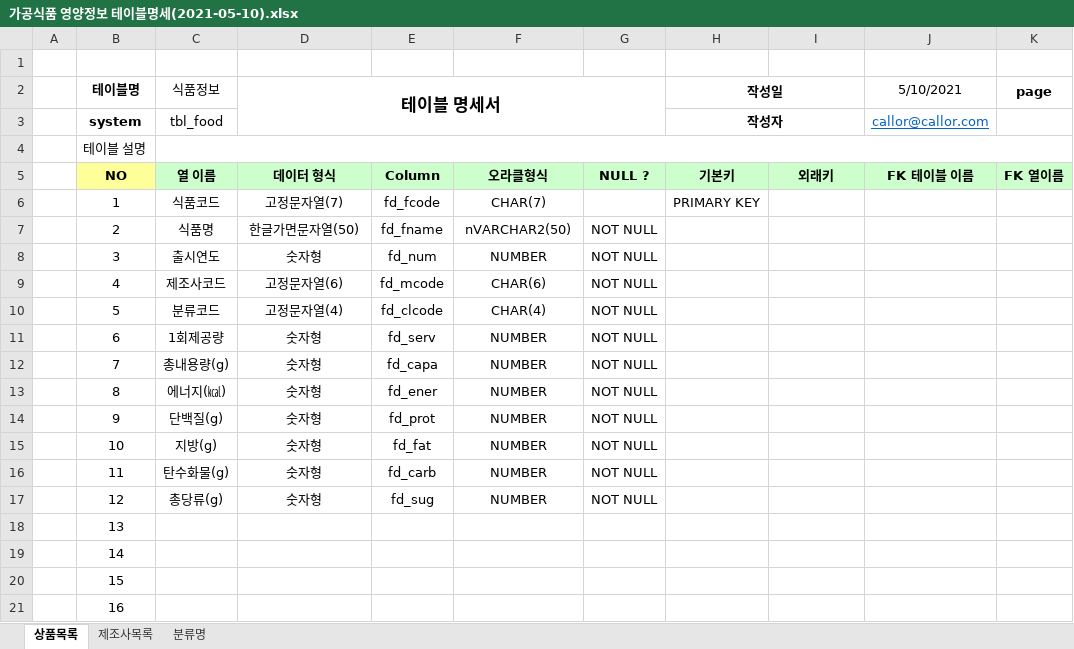
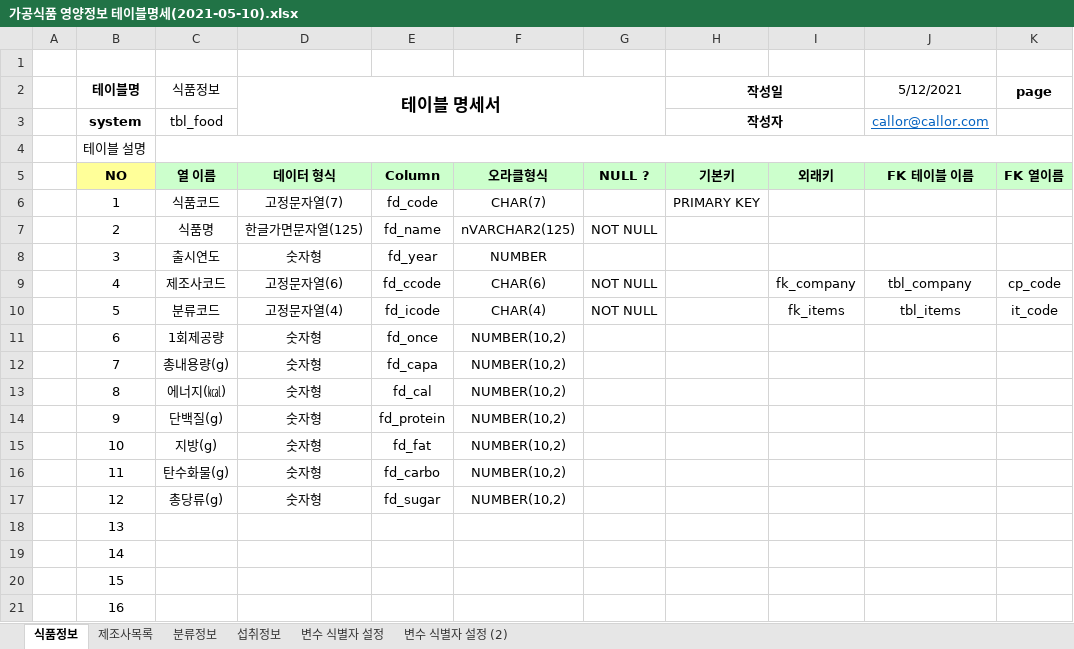
Before and after one commit to num5268/Biz_403_2021_04_DBMS, an Excel workbook: 2021-05-10-OD/가공식품 영양정보 테이블명세(2021-05-10).xlsx, sheet 식품정보, drawn as a sheet; only a part is shown; values as stored, in another font and other column widths than the file's, no borders; the diff names each change by its address in the sheet, - before the commit and + after, or states it on an @@ line.

```diff
--- a/2021-05-10-OD/가공식품 영양정보 테이블명세(2021-05-10).xlsx (sheet 식품정보)
+++ b/2021-05-10-OD/가공식품 영양정보 테이블명세(2021-05-10).xlsx (sheet 식품정보)
-sheet tab: 상품목록
+sheet tab: 식품정보
-sheet tab: 분류명
+sheet tab: 분류정보
+sheet tab: 섭취정보
+sheet tab: 변수 식별자 설정
+sheet tab: 변수 식별자 설정 (2)
-J2: 5/10/2021
+J2: 5/12/2021
-E6: fd_fcode
+E6: fd_code
-D7 (테이블 명세서): 한글가면문자열(50)
+D7 (테이블 명세서): 한글가면문자열(125)
-E7: fd_fname
+E7: fd_name
-F7: nVARCHAR2(50)
+F7: nVARCHAR2(125)
-E8: fd_num
+E8: fd_year
-G8: NOT NULL
+G8: (empty)
-E9: fd_mcode
+E9: fd_ccode
-I9: (empty)
+I9: fk_company
-J9 (5/12/2021): (empty)
+J9 (5/12/2021): tbl_company
-K9 (page): (empty)
+K9 (page): cp_code
-E10: fd_clcode
+E10: fd_icode
-I10: (empty)
+I10: fk_items
-J10 (5/12/2021): (empty)
+J10 (5/12/2021): tbl_items
-K10 (page): (empty)
+K10 (page): it_code
-E11: fd_serv
+E11: fd_once
-F11:F17: NUMBER
+F11:F17: NUMBER(10,2)
-G11:G17: NOT NULL
+G11:G17: (empty)
-E13: fd_ener
+E13: fd_cal
-E14: fd_prot
+E14: fd_protein
-E16: fd_carb
+E16: fd_carbo
-E17: fd_sug
+E17: fd_sugar
```
Also changed, not shown: sheet 제조사목록, sheet 분류정보, 2021-05-10-OD/샘플-가공식품영양정보(2021-05-10).xlsx, 2 other files.
